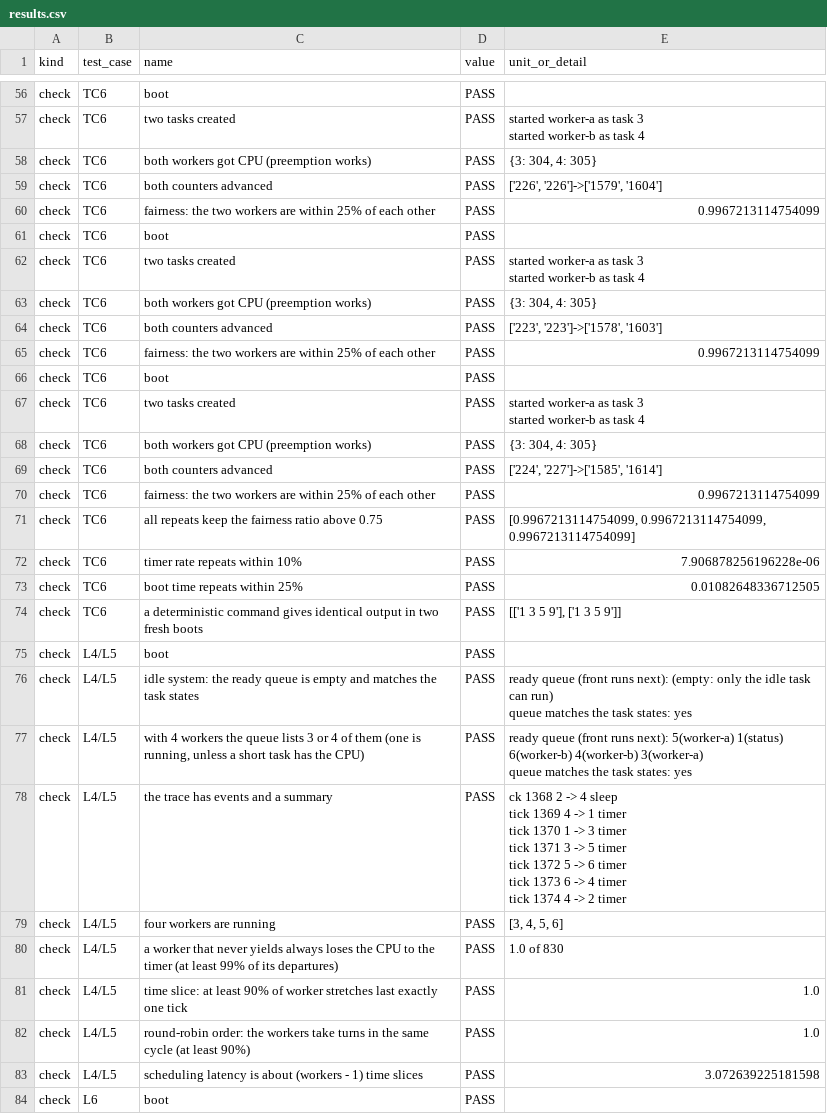
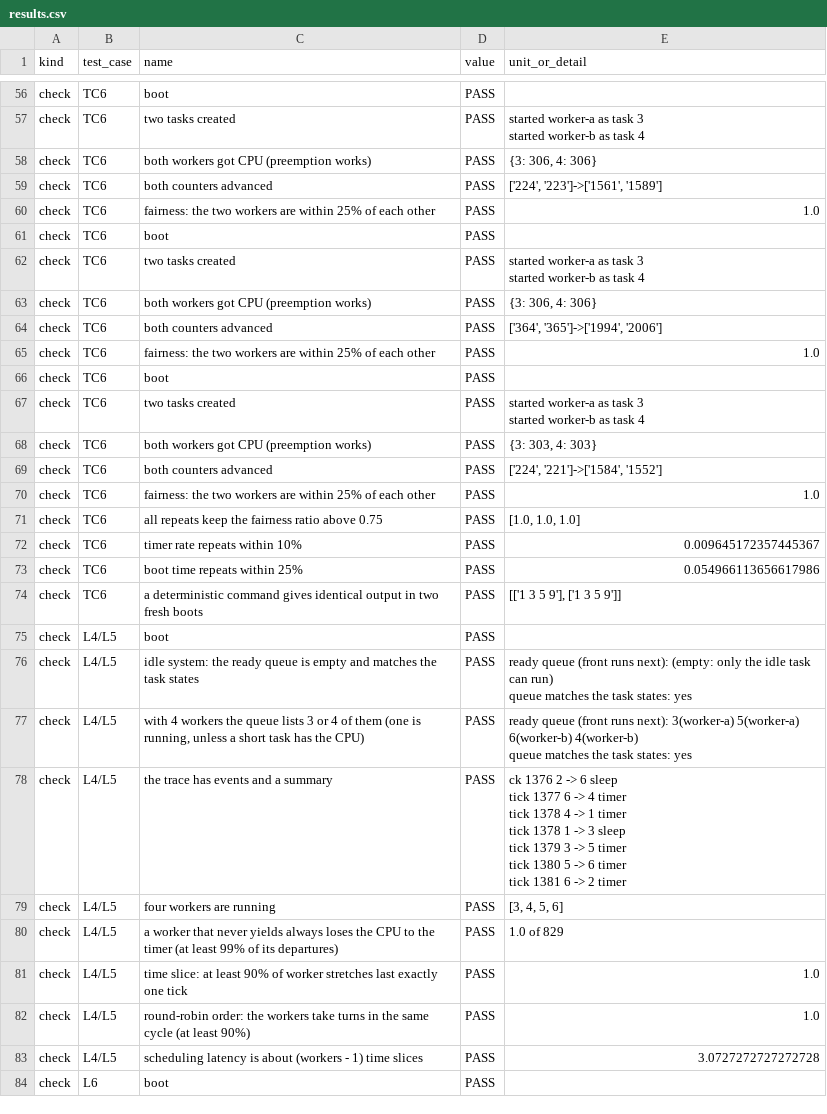
Before and after one commit to PlayerSS08/aeon-os, a CSV file: docs/ca6/evidence/results.csv, drawn as a sheet; only a part is shown, gaps mark what is left out; the diff covers the shown part only.

Commit message:
docs(ca6): evidence re-run on 0.9.2 (111 passed), refreshed numbers and version strings

```diff
--- a/docs/ca6/evidence/results.csv
+++ b/docs/ca6/evidence/results.csv
@@ -71,5 +71,5 @@ check,TC6,two tasks created,PASS,"started worker-a as task 3
 started worker-b as task 4"
-check,TC6,both workers got CPU (preemption works),PASS,"{3: 304, 4: 305}"
-check,TC6,both counters advanced,PASS,"['226', '226']->['1579', '1604']"
-check,TC6,fairness: the two workers are within 25% of each other,PASS,0.9967213114754099
+check,TC6,both workers got CPU (preemption works),PASS,"{3: 306, 4: 306}"
+check,TC6,both counters advanced,PASS,"['224', '223']->['1561', '1589']"
+check,TC6,fairness: the two workers are within 25% of each other,PASS,1.0
 check,TC6,boot,PASS,
@@ -77,5 +77,5 @@ check,TC6,two tasks created,PASS,"started worker-a as task 3
 started worker-b as task 4"
-check,TC6,both workers got CPU (preemption works),PASS,"{3: 304, 4: 305}"
-check,TC6,both counters advanced,PASS,"['223', '223']->['1578', '1603']"
-check,TC6,fairness: the two workers are within 25% of each other,PASS,0.9967213114754099
+check,TC6,both workers got CPU (preemption works),PASS,"{3: 306, 4: 306}"
+check,TC6,both counters advanced,PASS,"['364', '365']->['1994', '2006']"
+check,TC6,fairness: the two workers are within 25% of each other,PASS,1.0
 check,TC6,boot,PASS,
@@ -83,8 +83,8 @@ check,TC6,two tasks created,PASS,"started worker-a as task 3
 started worker-b as task 4"
-check,TC6,both workers got CPU (preemption works),PASS,"{3: 304, 4: 305}"
-check,TC6,both counters advanced,PASS,"['224', '227']->['1585', '1614']"
-check,TC6,fairness: the two workers are within 25% of each other,PASS,0.9967213114754099
-check,TC6,all repeats keep the fairness ratio above 0.75,PASS,"[0.9967213114754099, 0.9967213114754099, 0.9967213114754099]"
-check,TC6,timer rate repeats within 10%,PASS,7.906878256196228e-06
-check,TC6,boot time repeats within 25%,PASS,0.01082648336712505
+check,TC6,both workers got CPU (preemption works),PASS,"{3: 303, 4: 303}"
+check,TC6,both counters advanced,PASS,"['224', '221']->['1584', '1552']"
+check,TC6,fairness: the two workers are within 25% of each other,PASS,1.0
+check,TC6,all repeats keep the fairness ratio above 0.75,PASS,"[1.0, 1.0, 1.0]"
+check,TC6,timer rate repeats within 10%,PASS,0.009645172357445367
+check,TC6,boot time repeats within 25%,PASS,0.054966113656617986
 check,TC6,a deterministic command gives identical output in two fresh boots,PASS,"[['1 3 5 9'], ['1 3 5 9']]"
@@ -93,16 +93,16 @@ check,L4/L5,idle system: the ready queue is empty and matches the task states,PA
 queue matches the task states: yes"
-check,L4/L5,"with 4 workers the queue lists 3 or 4 of them (one is running, unless a short task has the CPU)",PASS,"ready queue (front runs next): 5(worker-a) 1(status) 6(worker-b) 4(worker-b) 3(worker-a)
-queue matches the task states: yes"
-check,L4/L5,the trace has events and a summary,PASS,"ck     1368  2 -> 4  sleep
-tick     1369  4 -> 1  timer
-tick     1370  1 -> 3  timer
-tick     1371  3 -> 5  timer
-tick     1372  5 -> 6  timer
-tick     1373  6 -> 4  timer
-tick     1374  4 -> 2  timer"
+check,L4/L5,"with 4 workers the queue lists 3 or 4 of them (one is running, unless a short task has the CPU)",PASS,"ready queue (front runs next): 3(worker-a) 5(worker-a) 6(worker-b) 4(worker-b)
+queue matches the task states: yes"
+check,L4/L5,the trace has events and a summary,PASS,"ck     1376  2 -> 6  sleep
+tick     1377  6 -> 4  timer
+tick     1378  4 -> 1  timer
+tick     1378  1 -> 3  sleep
+tick     1379  3 -> 5  timer
+tick     1380  5 -> 6  timer
+tick     1381  6 -> 2  timer"
 check,L4/L5,four workers are running,PASS,"[3, 4, 5, 6]"
-check,L4/L5,a worker that never yields always loses the CPU to the timer (at least 99% of its departures),PASS,1.0 of 830
+check,L4/L5,a worker that never yields always loses the CPU to the timer (at least 99% of its departures),PASS,1.0 of 829
 check,L4/L5,time slice: at least 90% of worker stretches last exactly one tick,PASS,1.0
 check,L4/L5,round-robin order: the workers take turns in the same cycle (at least 90%),PASS,1.0
-check,L4/L5,scheduling latency is about (workers - 1) time slices,PASS,3.072639225181598
+check,L4/L5,scheduling latency is about (workers - 1) time slices,PASS,3.0727272727272728
 check,L6,boot,PASS,
```
Also changed, not shown: 76 edited cells elsewhere in this file, 36 other files.
